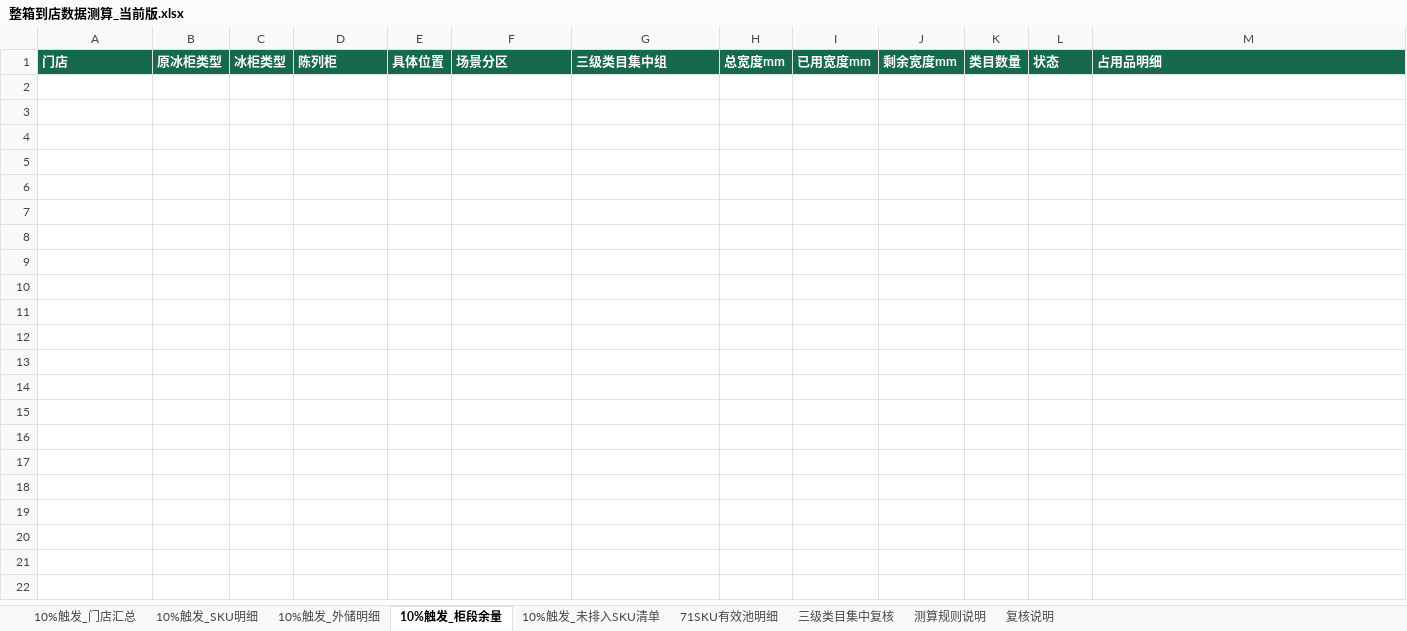
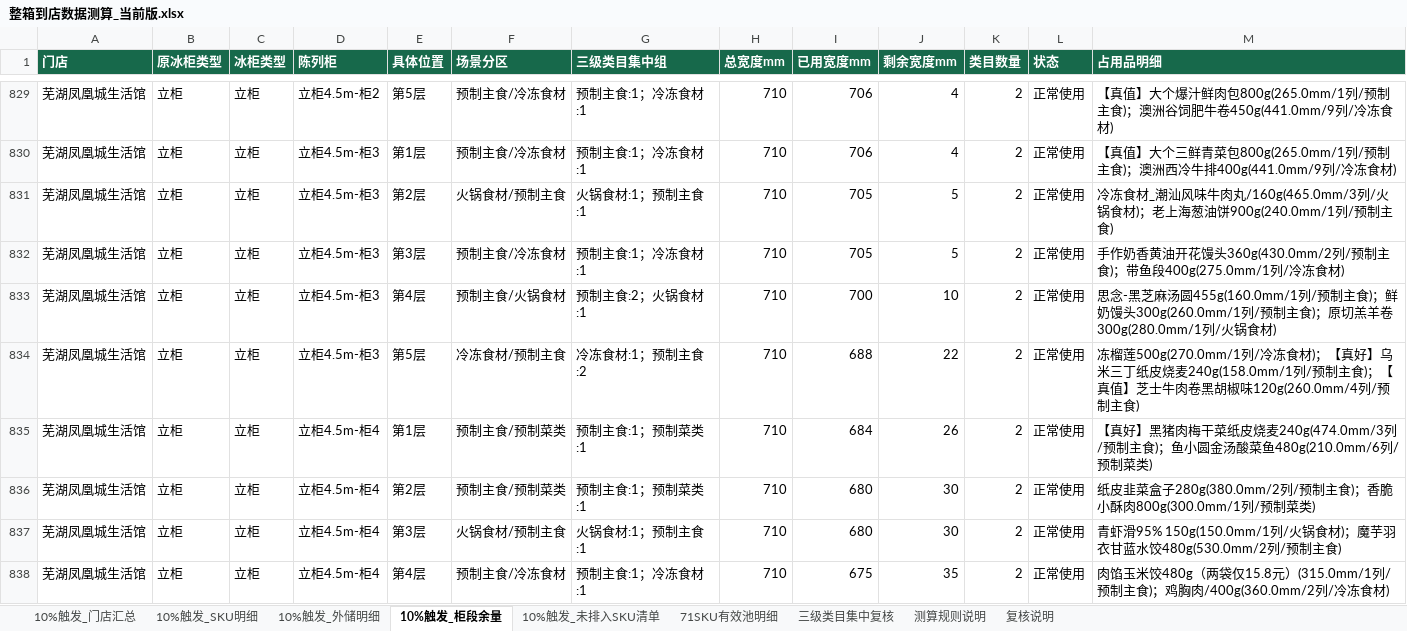
Before and after one commit to pengyuyan8910-cpu/frozen-carton-app, an Excel workbook: data/source/整箱到店数据测算_当前版.xlsx, sheet 10%触发_柜段余量, drawn as a sheet; only a part is shown, gaps mark what is left out; values as stored, in another font and other column widths than the file's, no borders; the diff covers the shown part only; the diff names each change by its address in the sheet, - before the commit and + after, or states it on an @@ line.

```diff
--- a/data/source/整箱到店数据测算_当前版.xlsx (sheet 10%触发_柜段余量)
+++ b/data/source/整箱到店数据测算_当前版.xlsx (sheet 10%触发_柜段余量)
+row 829: 芜湖凤凰城生活馆 | 立柜 | 立柜 | 立柜4.5m-柜2 | 第5层 | 预制主食/冷冻食材 | 预制主食:1；冷冻食材:1 | 710 | 706 | 4 | 2 | 正常使用 | 【真值】大个爆汁鲜肉包800g(265.0mm/1列/预制主食)；澳洲谷饲肥牛卷450g(441.0mm/9列/冷冻食材)
+row 830: 芜湖凤凰城生活馆 | 立柜 | 立柜 | 立柜4.5m-柜3 | 第1层 | 预制主食/冷冻食材 | 预制主食:1；冷冻食材:1 | 710 | 706 | 4 | 2 | 正常使用 | 【真值】大个三鲜青菜包800g(265.0mm/1列/预制主食)；澳洲西冷牛排400g(441.0mm/9列/冷冻食材)
+row 831: 芜湖凤凰城生活馆 | 立柜 | 立柜 | 立柜4.5m-柜3 | 第2层 | 火锅食材/预制主食 | 火锅食材:1；预制主食:1 | 710 | 705 | 5 | 2 | 正常使用 | 冷冻食材_潮汕风味牛肉丸/160g(465.0mm/3列/火锅食材)；老上海葱油饼900g(240.0mm/1列/预制主食)
+row 832: 芜湖凤凰城生活馆 | 立柜 | 立柜 | 立柜4.5m-柜3 | 第3层 | 预制主食/冷冻食材 | 预制主食:1；冷冻食材:1 | 710 | 705 | 5 | 2 | 正常使用 | 手作奶香黄油开花馒头360g(430.0mm/2列/预制主食)；带鱼段400g(275.0mm/1列/冷冻食材)
+row 833: 芜湖凤凰城生活馆 | 立柜 | 立柜 | 立柜4.5m-柜3 | 第4层 | 预制主食/火锅食材 | 预制主食:2；火锅食材:1 | 710 | 700 | 10 | 2 | 正常使用 | 思念-黑芝麻汤圆455g(160.0mm/1列/预制主食)；鲜奶馒头300g(260.0mm/1列/预制主食)；原切羔羊卷300g(280.0mm/1列/火锅食材)
+row 834: 芜湖凤凰城生活馆 | 立柜 | 立柜 | 立柜4.5m-柜3 | 第5层 | 冷冻食材/预制主食 | 冷冻食材:1；预制主食:2 | 710 | 688 | 22 | 2 | 正常使用 | 冻榴莲500g(270.0mm/1列/冷冻食材)；【真好】乌米三丁纸皮烧麦240g(158.0mm/1列/预制主食)；【真值】芝士牛肉卷黑胡椒味120g(260.0mm/4列/预制主食)
+row 835: 芜湖凤凰城生活馆 | 立柜 | 立柜 | 立柜4.5m-柜4 | 第1层 | 预制主食/预制菜类 | 预制主食:1；预制菜类:1 | 710 | 684 | 26 | 2 | 正常使用 | 【真好】黑猪肉梅干菜纸皮烧麦240g(474.0mm/3列/预制主食)；鱼小圆金汤酸菜鱼480g(210.0mm/6列/预制菜类)
+row 836: 芜湖凤凰城生活馆 | 立柜 | 立柜 | 立柜4.5m-柜4 | 第2层 | 预制主食/预制菜类 | 预制主食:1；预制菜类:1 | 710 | 680 | 30 | 2 | 正常使用 | 纸皮韭菜盒子280g(380.0mm/2列/预制主食)；香脆小酥肉800g(300.0mm/1列/预制菜类)
+row 837: 芜湖凤凰城生活馆 | 立柜 | 立柜 | 立柜4.5m-柜4 | 第3层 | 火锅食材/预制主食 | 火锅食材:1；预制主食:1 | 710 | 680 | 30 | 2 | 正常使用 | 青虾滑95% 150g(150.0mm/1列/火锅食材)；魔芋羽衣甘蓝水饺480g(530.0mm/2列/预制主食)
+row 838: 芜湖凤凰城生活馆 | 立柜 | 立柜 | 立柜4.5m-柜4 | 第4层 | 预制主食/冷冻食材 | 预制主食:1；冷冻食材:1 | 710 | 675 | 35 | 2 | 正常使用 | 肉馅玉米饺480g（两袋仅15.8元）(315.0mm/1列/预制主食)；鸡胸肉/400g(360.0mm/2列/冷冻食材)
```
Also changed, not shown: 20 added rows elsewhere in this sheet, sheet 10%触发_外储明细, sheet 10%触发_未排入SKU清单, sheet 10%触发_SKU明细, sheet 10%触发_门店汇总, sheet 71SKU有效池明细, sheet 三级类目集中复核, 2 more sheets, hidden cells.
